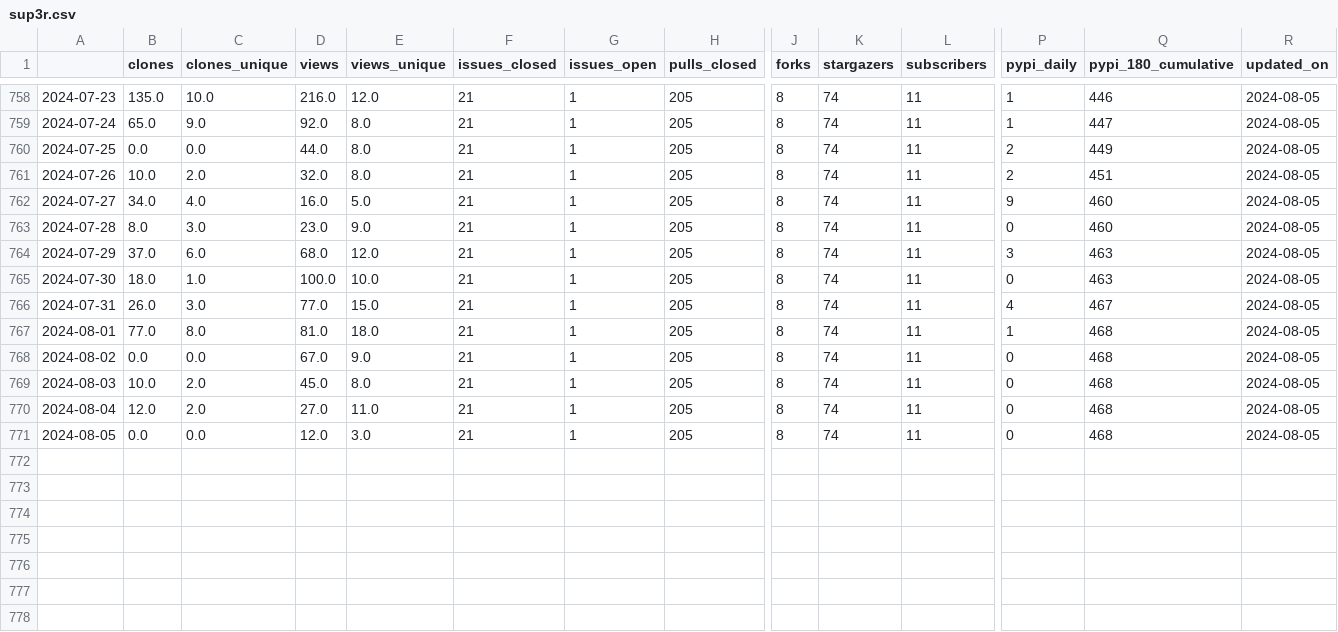
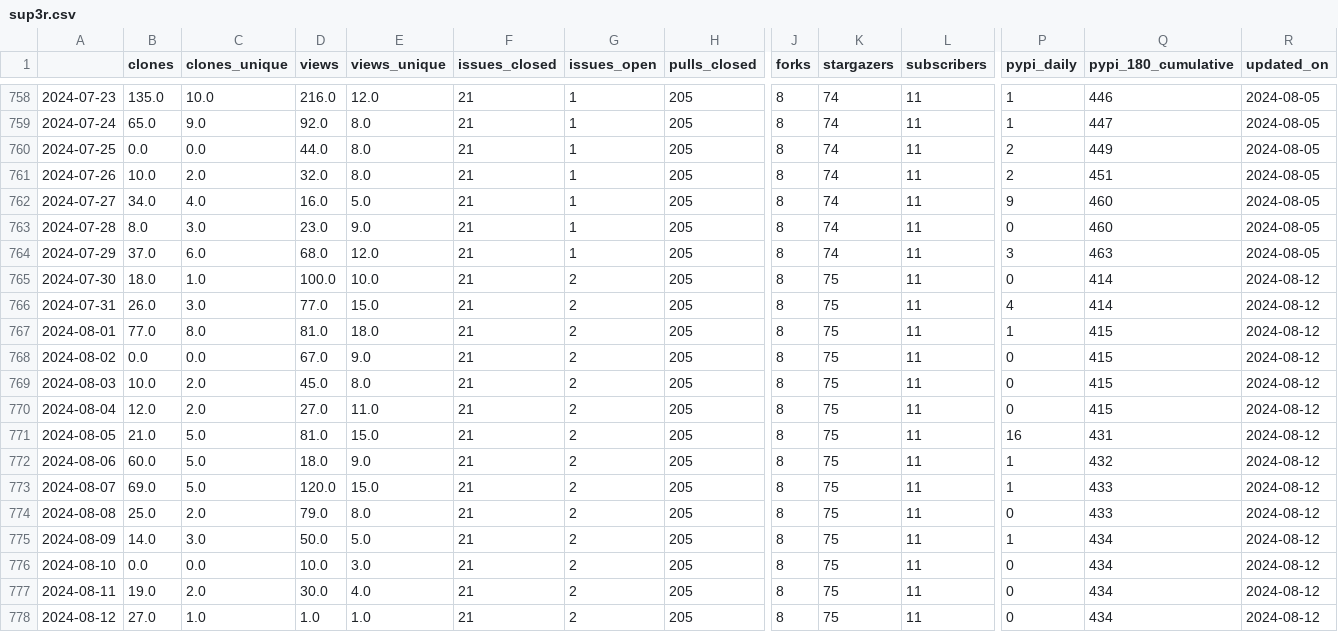
Before and after one commit to malihass/osos, a CSV file: data/sup3r.csv, drawn as a sheet; only a part is shown, gaps mark what is left out; rows hold the shown columns only; the diff names each change by its address in the sheet, - before the commit and + after, or states it on an @@ line.

Commit message:
update osos data and plots

```diff
--- a/data/sup3r.csv
+++ b/data/sup3r.csv
-G765:G771 (issues_open): 1
+G765:G771 (issues_open): 2
-K765:K771 (stargazers): 74
+K765:K771 (stargazers): 75
-Q765 (pypi_180_cumulative): 463
+Q765 (pypi_180_cumulative): 414
-R765:R771 (updated_on): 2024-08-05
+R765:R771 (updated_on): 2024-08-12
-Q766 (pypi_180_cumulative): 467
+Q766 (pypi_180_cumulative): 414
-Q767:Q770 (pypi_180_cumulative): 468
+Q767:Q770 (pypi_180_cumulative): 415
-B771 (clones): 0.0
+B771 (clones): 21.0
-C771 (clones_unique): 0.0
+C771 (clones_unique): 5.0
-D771 (views): 12.0
+D771 (views): 81.0
-E771 (views_unique): 3.0
+E771 (views_unique): 15.0
-P771 (pypi_daily): 0
+P771 (pypi_daily): 16
-Q771 (pypi_180_cumulative): 468
+Q771 (pypi_180_cumulative): 431
+row 772: 2024-08-06 | 60.0 | 5.0 | 18.0 | 9.0 | 21 | 2 | 205 | 8 | 75 | 11 | 1 | 432 | 2024-08-12
+row 773: 2024-08-07 | 69.0 | 5.0 | 120.0 | 15.0 | 21 | 2 | 205 | 8 | 75 | 11 | 1 | 433 | 2024-08-12
+row 774: 2024-08-08 | 25.0 | 2.0 | 79.0 | 8.0 | 21 | 2 | 205 | 8 | 75 | 11 | 0 | 433 | 2024-08-12
+row 775: 2024-08-09 | 14.0 | 3.0 | 50.0 | 5.0 | 21 | 2 | 205 | 8 | 75 | 11 | 1 | 434 | 2024-08-12
+row 776: 2024-08-10 | 0.0 | 0.0 | 10.0 | 3.0 | 21 | 2 | 205 | 8 | 75 | 11 | 0 | 434 | 2024-08-12
+row 777: 2024-08-11 | 19.0 | 2.0 | 30.0 | 4.0 | 21 | 2 | 205 | 8 | 75 | 11 | 0 | 434 | 2024-08-12
+row 778: 2024-08-12 | 27.0 | 1.0 | 1.0 | 1.0 | 21 | 2 | 205 | 8 | 75 | 11 | 0 | 434 | 2024-08-12
```
Also changed, not shown: data/bioreactordesign.csv, data/pelephysics.csv, 25 other files.
